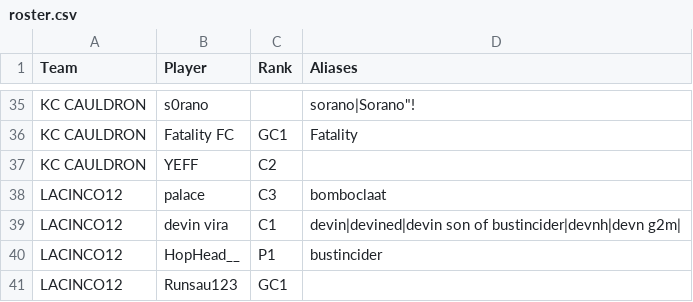
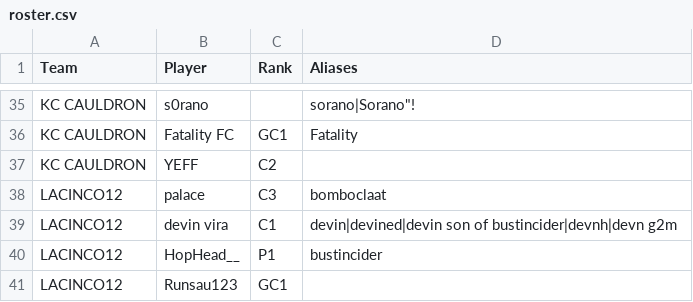
Before and after one commit to ToadDeath/Rocket-League-Stats, a CSV file: data/roster.csv, drawn as a sheet; only a part is shown, gaps mark what is left out; the diff names each change by its address in the sheet, - before the commit and + after, or states it on an @@ line.

Commit message:
Fix player roster CSV quoting and aliases

```diff
--- a/data/roster.csv
+++ b/data/roster.csv
-D39 (Aliases): …of bustincider|devnh|devn g2m|
+D39 (Aliases): …of bustincider|devnh|devn g2m
```
